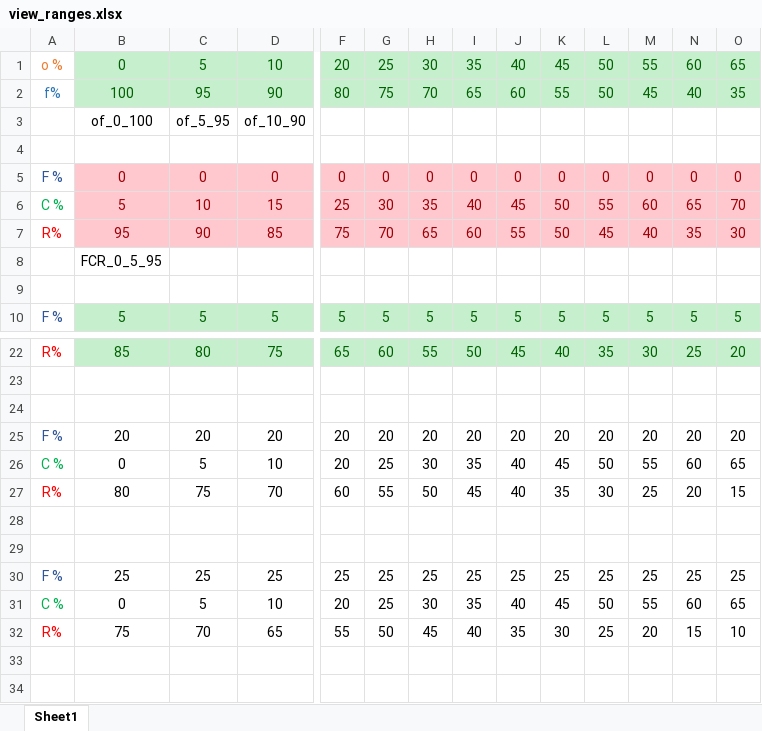
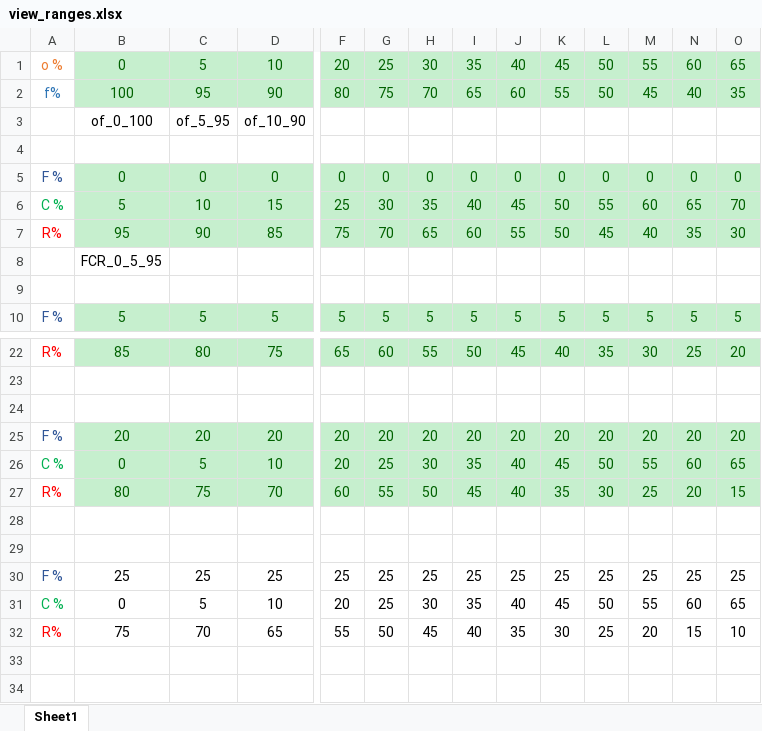
Before and after one commit to jodathecoda/hud, an Excel workbook: view_ranges.xlsx, sheet Sheet1, drawn as a sheet; only a part is shown, gaps mark what is left out; values as stored, in another font and other column widths than the file's, no borders; the diff covers the shown part only; the diff names each change by its address in the sheet, - before the commit and + after, or states it on an @@ line.

```diff
--- a/view_ranges.xlsx (sheet Sheet1)
+++ b/view_ranges.xlsx (sheet Sheet1)
@@ B5:D7 fill: #FFC7CE → #C6EFCE, text colour: #9C0006 → #006100 @@
@@ F5:O7 fill: #FFC7CE → #C6EFCE, text colour: #9C0006 → #006100 @@
@@ B25:O27 fill: none → #C6EFCE, text colour: black → #006100 @@
```
Also changed, not shown: cell formats elsewhere in this sheet, 3 other files.
